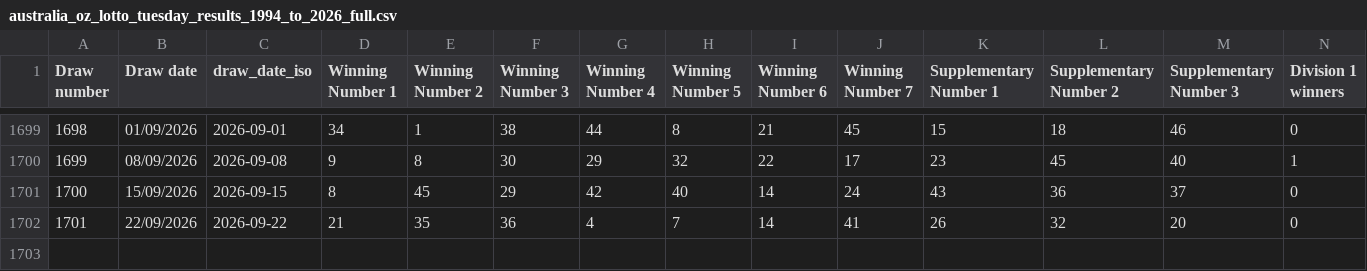
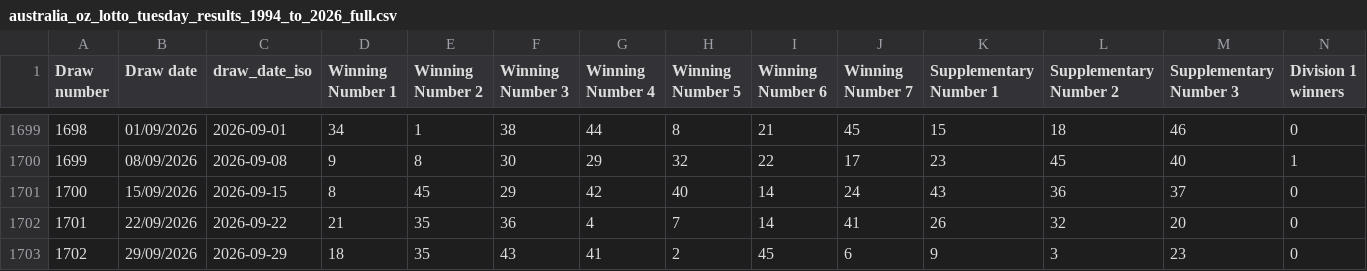
Before and after one commit to jackie311/lotto-simulator, a CSV file: history_results/australia_oz_lotto_tuesday_results_1994_to_2026_full.csv, drawn as a sheet; only a part is shown, gaps mark what is left out; rows hold the shown columns only; the diff names each change by its address in the sheet, - before the commit and + after, or states it on an @@ line.

```diff
--- a/history_results/australia_oz_lotto_tuesday_results_1994_to_2026_full.csv
+++ b/history_results/australia_oz_lotto_tuesday_results_1994_to_2026_full.csv
+row 1703: 1702 | 29/09/2026 | 2026-09-29 | 18 | 35 | 43 | 41 | 2 | 45 | 6 | 9 | 3 | 23 | 0
```
Also changed, not shown: 1 other file.
